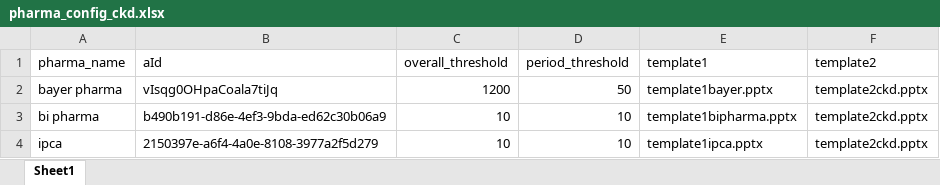
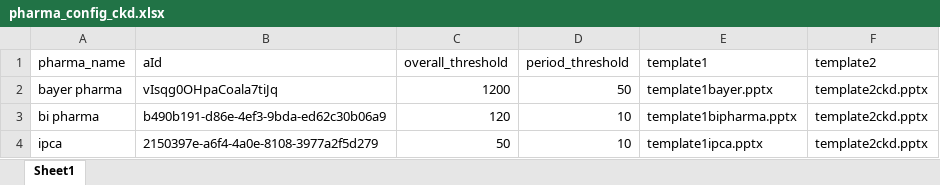
Before and after one commit to parthiba-nd/Pharma_ppt_monthly, an Excel workbook: pharma_config_ckd.xlsx, sheet Sheet1, drawn as a sheet; values as stored, in another font and other column widths than the file's, no borders; the diff names each change by its address in the sheet, - before the commit and + after, or states it on an @@ line.

```diff
--- a/pharma_config_ckd.xlsx (sheet Sheet1)
+++ b/pharma_config_ckd.xlsx (sheet Sheet1)
-C3 (overall_threshold): 10
+C3 (overall_threshold): 120
-C4 (overall_threshold): 10
+C4 (overall_threshold): 50
```
Also changed, not shown: pharma_config_hb.xlsx, 21 other files.
